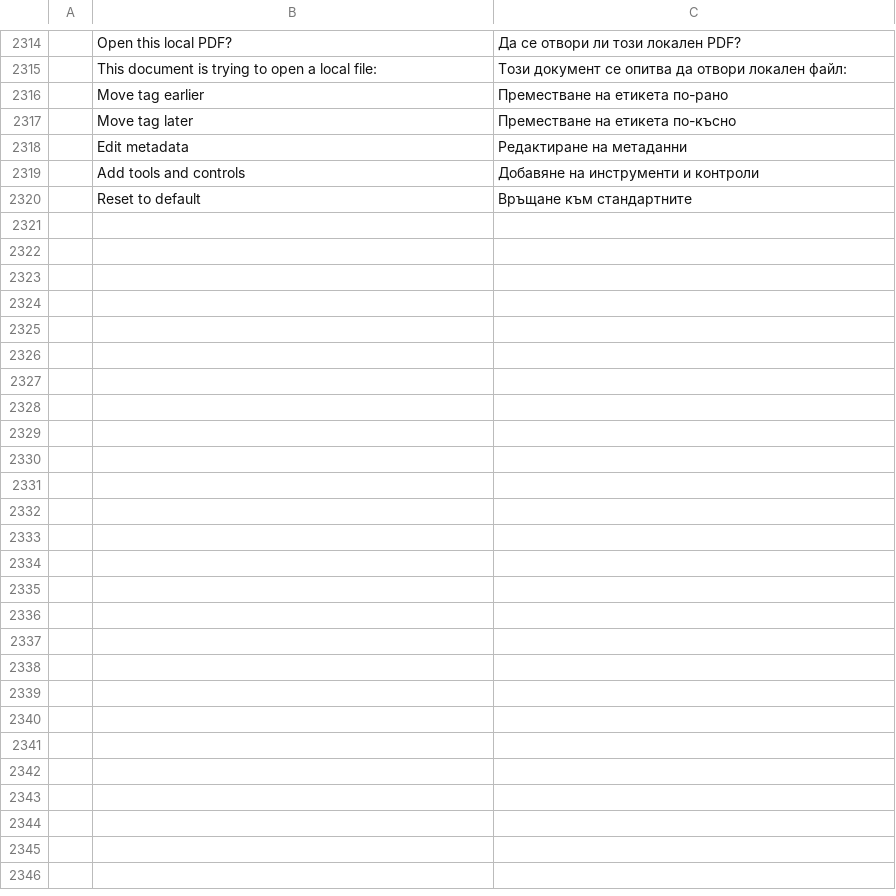
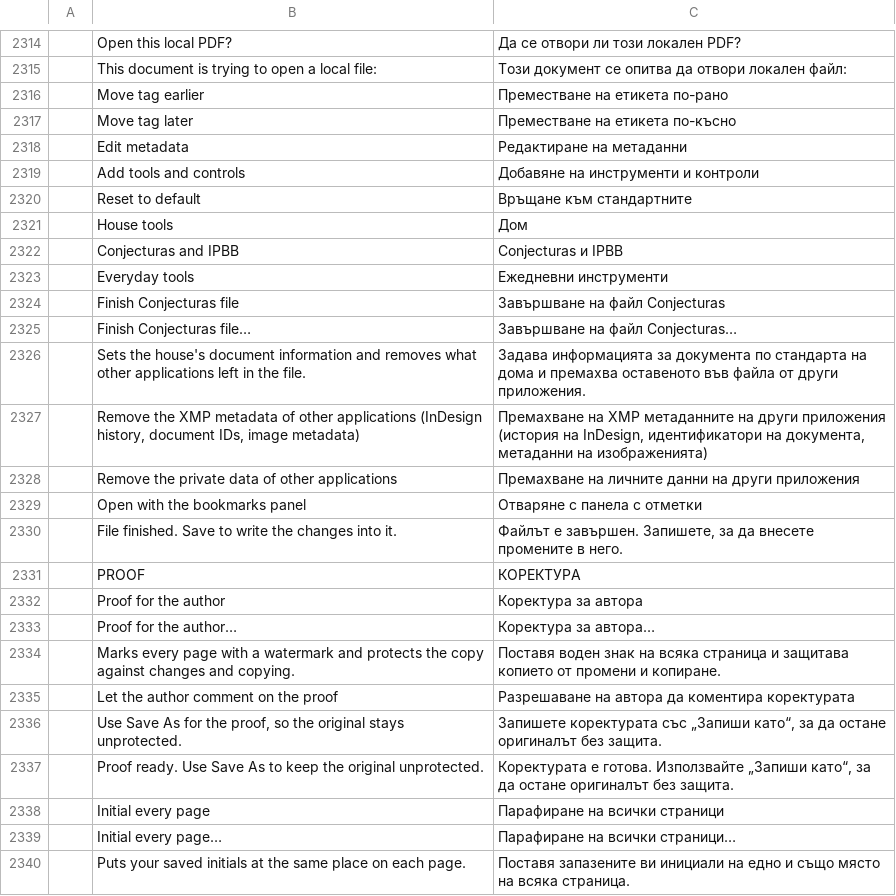
Before and after one commit to contato846/pdfcraft, a TSV file: crates/ui-egui/src/i18n/bg.tsv, drawn as a sheet; only a part is shown, gaps mark what is left out; the diff covers the shown part only; the diff names each change by its address in the sheet, - before the commit and + after, or states it on an @@ line.

```diff
--- a/crates/ui-egui/src/i18n/bg.tsv
+++ b/crates/ui-egui/src/i18n/bg.tsv
+row 2321:  | House tools | Дом
+row 2322:  | Conjecturas and IPBB | Conjecturas и IPBB
+row 2323:  | Everyday tools | Ежедневни инструменти
+row 2324:  | Finish Conjecturas file | Завършване на файл Conjecturas
+row 2325:  | Finish Conjecturas file… | Завършване на файл Conjecturas…
+row 2326:  | Sets the house's document information and removes what other applications left in the file. | Задава информацията за документа по стандарта на дома и премахва оставеното във файла от други приложения.
+row 2327:  | Remove the XMP metadata of other applications (InDesign history, document IDs, image metadata) | Премахване на XMP метаданните на други приложения (история на InDesign, идентификатори на документа, метаданни на изображенията)
+row 2328:  | Remove the private data of other applications | Премахване на личните данни на други приложения
+row 2329:  | Open with the bookmarks panel | Отваряне с панела с отметки
+row 2330:  | File finished. Save to write the changes into it. | Файлът е завършен. Запишете, за да внесете промените в него.
+row 2331:  | PROOF | КОРЕКТУРА
+row 2332:  | Proof for the author | Коректура за автора
+row 2333:  | Proof for the author… | Коректура за автора…
+row 2334:  | Marks every page with a watermark and protects the copy against changes and copying. | Поставя воден знак на всяка страница и защитава копието от промени и копиране.
+row 2335:  | Let the author comment on the proof | Разрешаване на автора да коментира коректурата
+row 2336:  | Use Save As for the proof, so the original stays unprotected. | Запишете коректурата със „Запиши като“, за да остане оригиналът без защита.
+row 2337:  | Proof ready. Use Save As to keep the original unprotected. | Коректурата е готова. Използвайте „Запиши като“, за да остане оригиналът без защита.
+row 2338:  | Initial every page | Парафиране на всички страници
+row 2339:  | Initial every page… | Парафиране на всички страници…
+row 2340:  | Puts your saved initials at the same place on each page. | Поставя запазените ви инициали на едно и също място на всяка страница.
```
Also changed, not shown: 10 added rows elsewhere in this file, crates/ui-egui/src/i18n/el.tsv, crates/ui-egui/src/i18n/kk.tsv, 28 other files.
